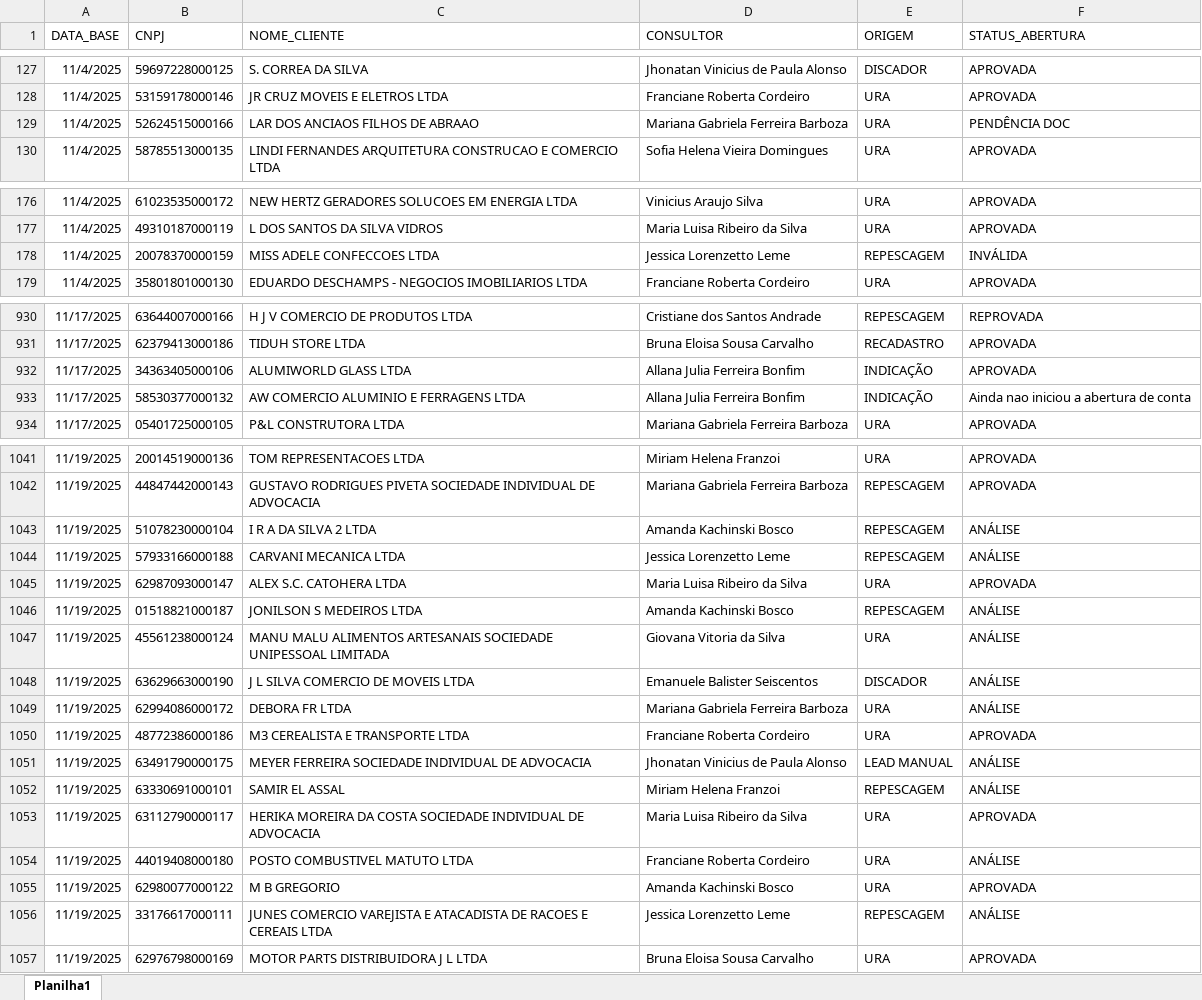
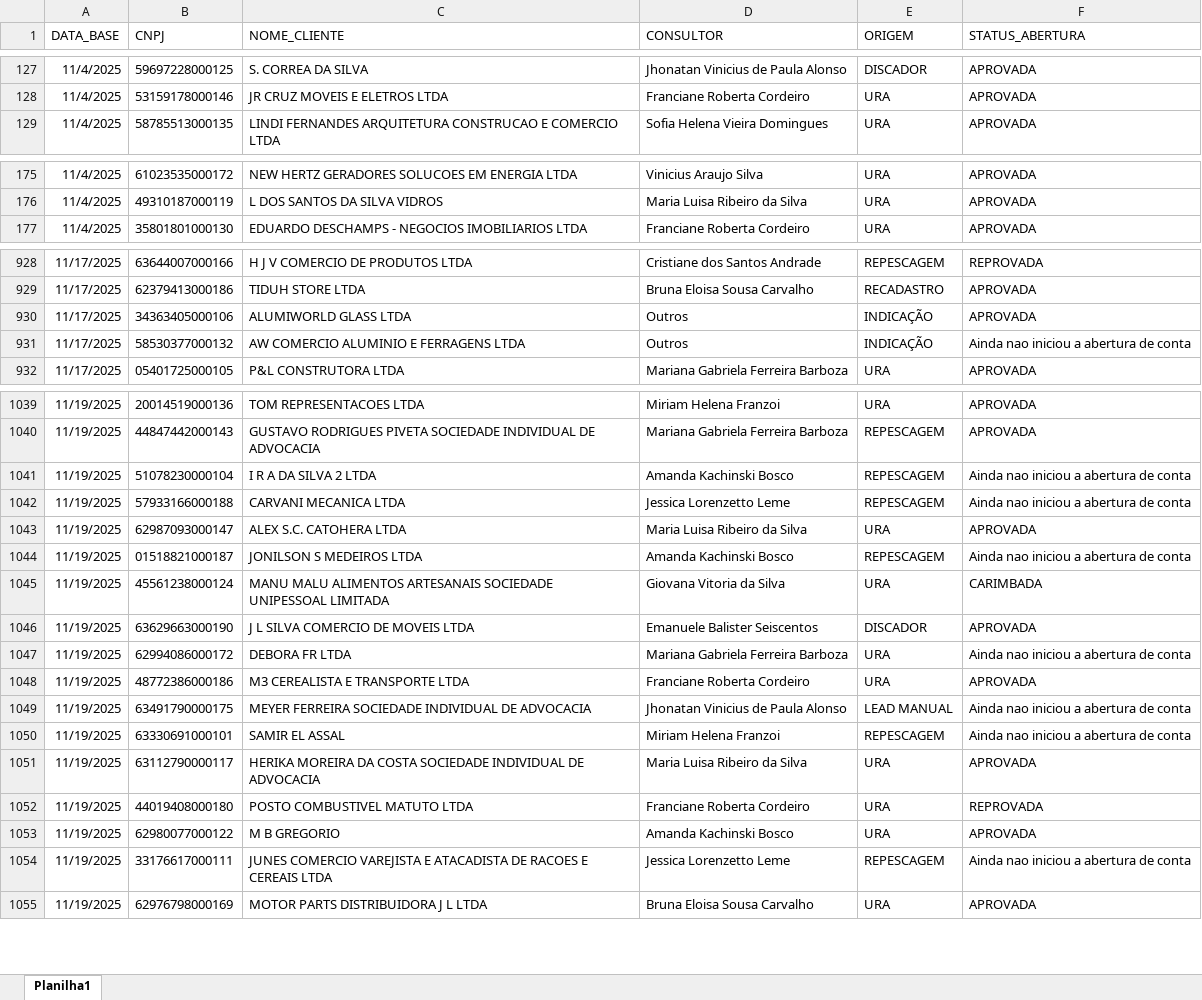
Before and after one commit to Augusto05/atlas, an Excel workbook: first-atlas/producao_2025-11.xlsx, sheet Planilha1, drawn as a sheet; only a part is shown, gaps mark what is left out; values as stored, in another font and other column widths than the file's, no borders; removed rows and columns are numbered as before the commit, all else as after; the diff covers the shown part only; the diff names each change by its address in the sheet, - before the commit and + after, or states it on an @@ line.

```diff
--- a/first-atlas/producao_2025-11.xlsx (sheet Planilha1)
+++ b/first-atlas/producao_2025-11.xlsx (sheet Planilha1)
-row 129: 11/4/2025 | 52624515000166 | LAR DOS ANCIAOS FILHOS DE ABRAAO | Mariana Gabriela Ferreira Barboza | URA | PENDÊNCIA DOC
-row 178: 11/4/2025 | 20078370000159 | MISS ADELE CONFECCOES LTDA | Jessica Lorenzetto Leme | REPESCAGEM | INVÁLIDA
-D930:D931 (CONSULTOR): Allana Julia Ferreira Bonfim
+D930:D931 (CONSULTOR): Outros
-F1041:F1042 (STATUS_ABERTURA): ANÁLISE
+F1041:F1042 (STATUS_ABERTURA): Ainda nao iniciou a abertura de conta
-F1044 (STATUS_ABERTURA): ANÁLISE
+F1044 (STATUS_ABERTURA): Ainda nao iniciou a abertura de conta
-F1045 (STATUS_ABERTURA): ANÁLISE
+F1045 (STATUS_ABERTURA): CARIMBADA
-F1046 (STATUS_ABERTURA): ANÁLISE
+F1046 (STATUS_ABERTURA): APROVADA
-F1047 (STATUS_ABERTURA): ANÁLISE
+F1047 (STATUS_ABERTURA): Ainda nao iniciou a abertura de conta
-F1049:F1050 (STATUS_ABERTURA): ANÁLISE
+F1049:F1050 (STATUS_ABERTURA): Ainda nao iniciou a abertura de conta
-F1052 (STATUS_ABERTURA): ANÁLISE
+F1052 (STATUS_ABERTURA): REPROVADA
-F1054 (STATUS_ABERTURA): ANÁLISE
+F1054 (STATUS_ABERTURA): Ainda nao iniciou a abertura de conta
```
Also changed, not shown: 77 added rows and 45 edited cells elsewhere in this sheet, 1 other file.
